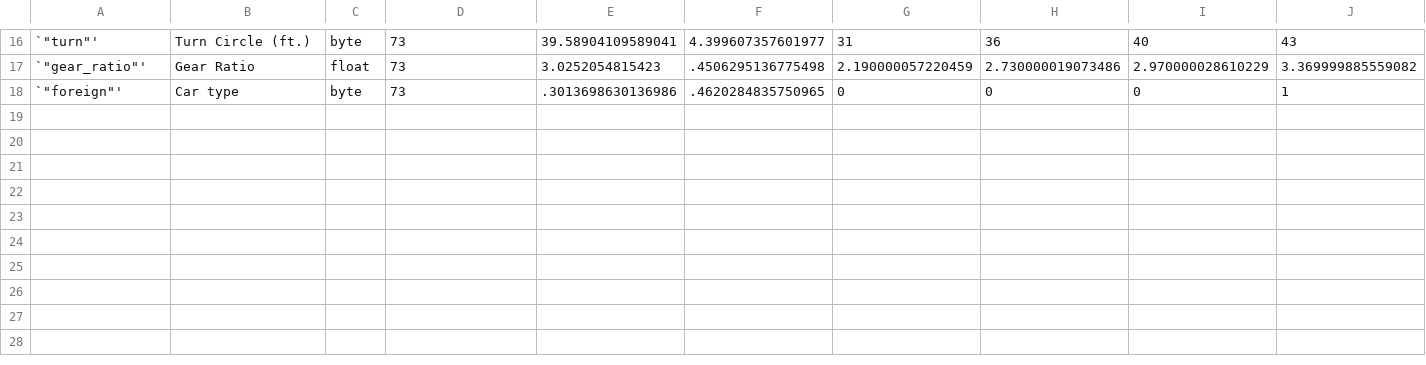
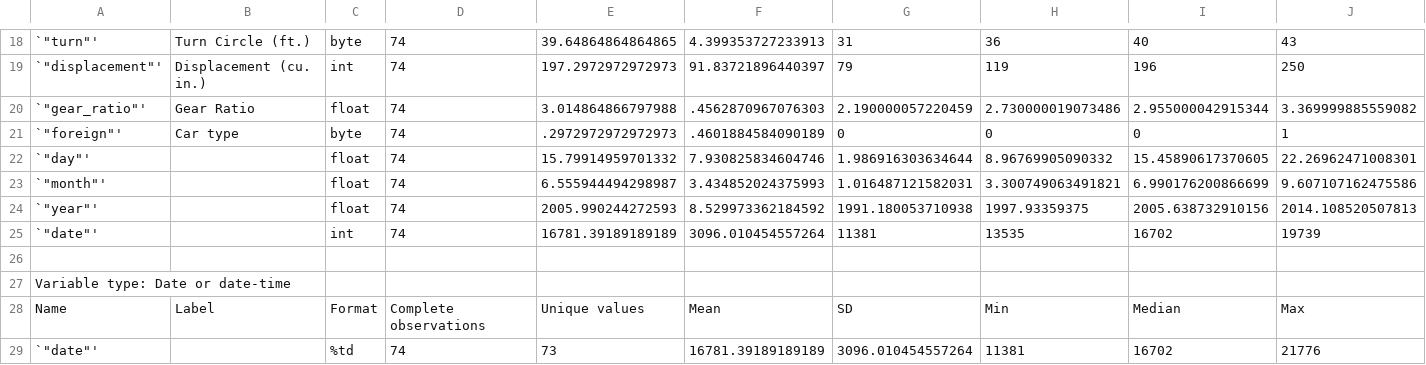
Before and after one commit to worldbank/ietoolkit, a CSV file: run/output/iesave/auto.csv, drawn as a sheet; only a part is shown, gaps mark what is left out; addresses are those after the commit; rows hold the shown columns only; the diff covers the shown part only; the diff names each change by its address in the sheet, - before the commit and + after, or states it on an @@ line.

Commit message:
write date time variables metadata

```diff
--- a/run/output/iesave/auto.csv
+++ b/run/output/iesave/auto.csv
-D18: 73
+D18: 74
-E18: 39.58904109589041
+E18: 39.64864864864865
-F18: 4.399607357601977
+F18: 4.399353727233913
+row 19: `"displacement"' | Displacement (cu. in.) | int | 74 | 197.2972972972973 | 91.83721896440397 | 79 | 119 | 196 | 250
-D20:D21: 73
+D20:D21: 74
-E20: 3.0252054815423
+E20: 3.014864866797988
-F20: .4506295136775498
+F20: .4562870967076303
-I20: 2.970000028610229
+I20: 2.955000042915344
-E21: .3013698630136986
+E21: .2972972972972973
-F21: .4620284835750965
+F21: .4601884584090189
+row 22: `"day"' |  | float | 74 | 15.79914959701332 | 7.930825834604746 | 1.986916303634644 | 8.96769905090332 | 15.45890617370605 | 22.26962471008301
+row 23: `"month"' |  | float | 74 | 6.555944494298987 | 3.434852024375993 | 1.016487121582031 | 3.300749063491821 | 6.990176200866699 | 9.607107162475586
+row 24: `"year"' |  | float | 74 | 2005.990244272593 | 8.529973362184592 | 1991.180053710938 | 1997.93359375 | 2005.638732910156 | 2014.108520507813
+row 25: `"date"' |  | int | 74 | 16781.39189189189 | 3096.010454557264 | 11381 | 13535 | 16702 | 19739
+row 26: (empty)
+row 27: Variable type: Date or date-time
+row 28: Name | Label | Format | Complete observations | Unique values | Mean | SD | Min | Median | Max
+row 29: `"date"' |  | %td | 74 | 73 | 16781.39189189189 | 3096.010454557264 | 11381 | 16702 | 21776
```
Also changed, not shown: 2 added rows and 33 edited cells elsewhere in this file, 1 other file.
